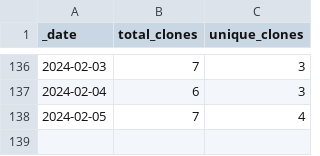
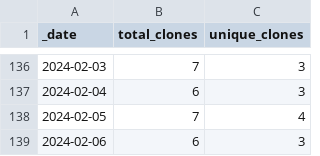
Before and after one commit to Andrew5194/rh-trading-bot, a CSV file: traffic/clones.csv, drawn as a sheet; only a part is shown, gaps mark what is left out.

Commit message:
Adding GitHub traffic

```diff
--- a/traffic/clones.csv
+++ b/traffic/clones.csv
@@ -138 +138,2 @@ _date,total_clones,unique_clones
 2024-02-05,7,4
+2024-02-06,6,3
```
Also changed, not shown: 1 other file.
